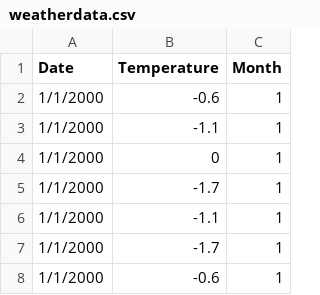
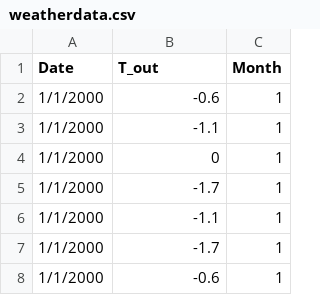
Before and after one commit to jagrutsavani/west-lafayette-weather-data, a CSV file: weatherdata.csv, drawn as a sheet; only a part is shown.

Commit message:
Update weatherdata.csv

```diff
--- a/weatherdata.csv
+++ b/weatherdata.csv
@@ -1,2 +1,2 @@
-Date, Temperature,Month
+Date,T_out,Month
 1/1/2000,-0.6,1
```
